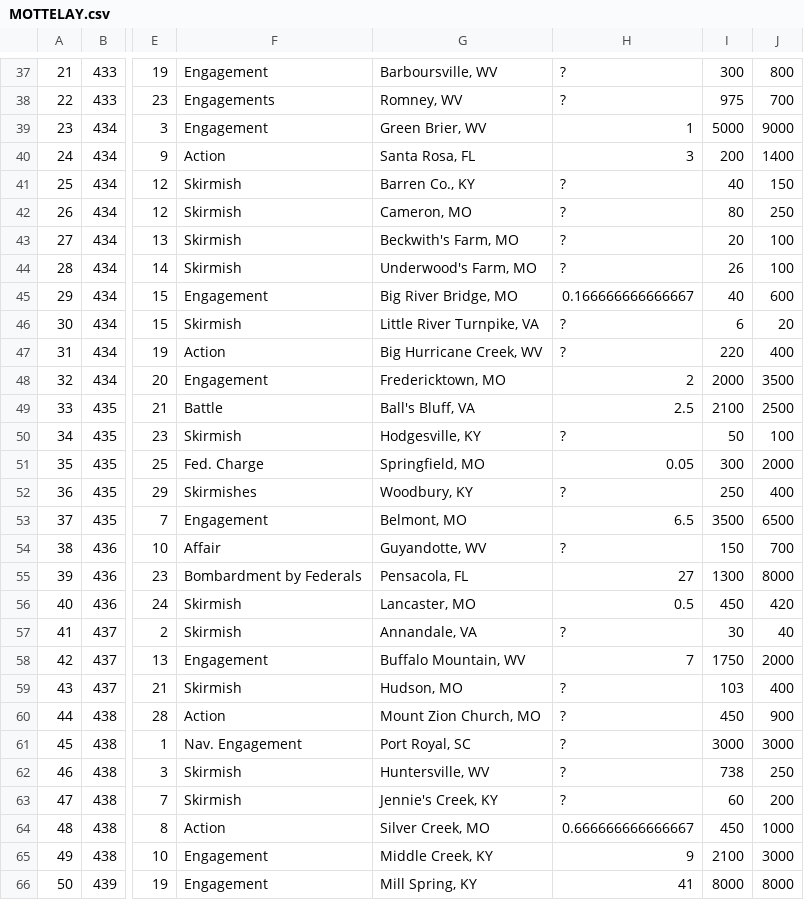
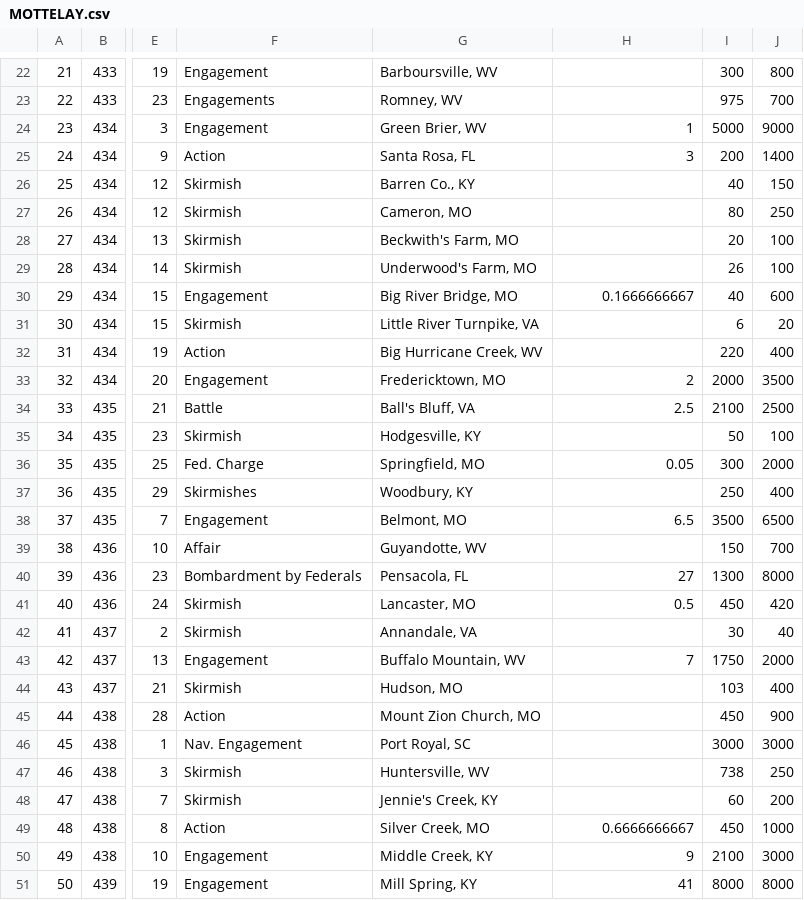
Before and after one commit to jrnold/PAR, a CSV file: data/MOTTELAY.csv, drawn as a sheet; only a part is shown, gaps mark what is left out; addresses are those after the commit; the diff covers the shown part only; the diff names each change by its address in the sheet, - before the commit and + after, or states it on an @@ line.

```diff
--- a/data/MOTTELAY.csv
+++ b/data/MOTTELAY.csv
-H22:H23: ?
+H22:H23: (empty)
-H26:H29: ?
+H26:H29: (empty)
-H30: 0.166666666666667
+H30: 0.1666666667
-H31:H32: ?
+H31:H32: (empty)
-H35: ?
+H35: (empty)
-H37: ?
+H37: (empty)
-H39: ?
+H39: (empty)
-H42: ?
+H42: (empty)
-H44:H48: ?
+H44:H48: (empty)
-H49: 0.666666666666667
+H49: 0.6666666667
```
Also changed, not shown: 16 removed rows and 57 edited cells elsewhere in this file, 1 other file.
